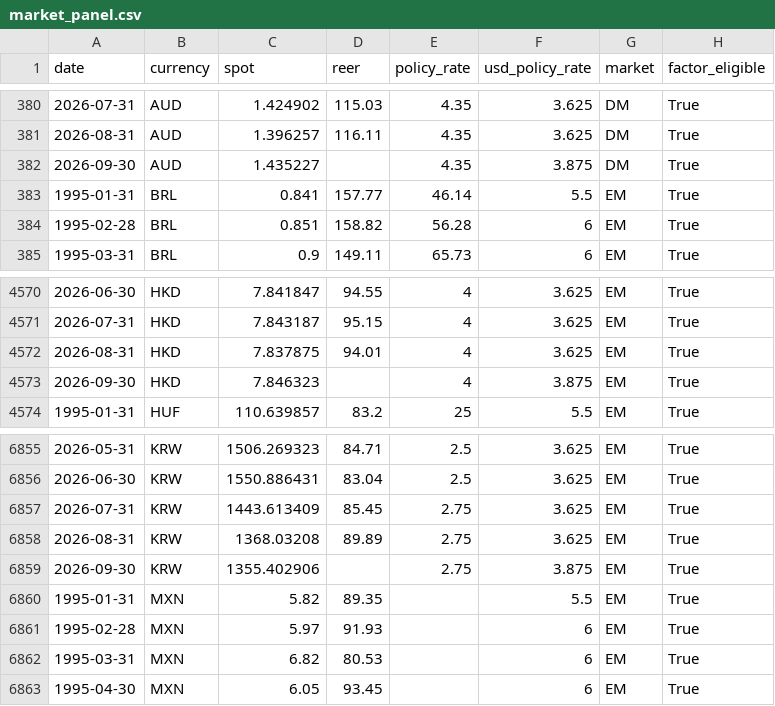
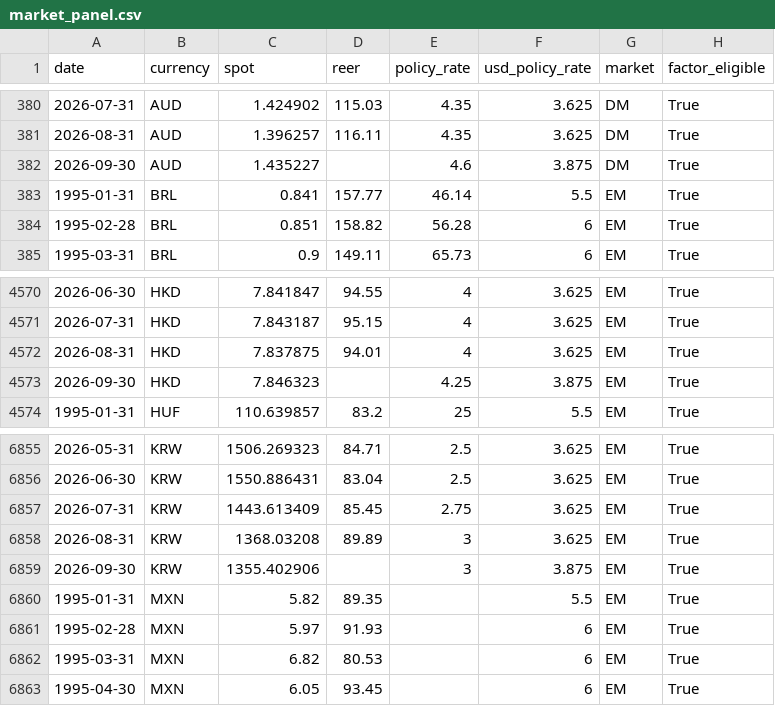
Before and after one commit to ZeVZobaran/SystMacro, a CSV file: data/processed/market_panel.csv, drawn as a sheet; only a part is shown, gaps mark what is left out.

```diff
--- a/data/processed/market_panel.csv
+++ b/data/processed/market_panel.csv
@@ -381,3 +381,3 @@ date,currency,spot,reer,policy_rate,usd_policy_rate,market,factor_eligible
 2026-08-31,AUD,1.396257,116.11,4.35,3.625,DM,True
-2026-09-30,AUD,1.435227,,4.35,3.875,DM,True
+2026-09-30,AUD,1.435227,,4.6,3.875,DM,True
 1995-01-31,BRL,0.841,157.77,46.14,5.5,EM,True
@@ -4572,3 +4572,3 @@ date,currency,spot,reer,policy_rate,usd_policy_rate,market,factor_eligible
 2026-08-31,HKD,7.837875,94.01,4,3.625,EM,True
-2026-09-30,HKD,7.846323,,4,3.875,EM,True
+2026-09-30,HKD,7.846323,,4.25,3.875,EM,True
 1995-01-31,HUF,110.639857,83.2,25,5.5,EM,True
@@ -6857,4 +6857,4 @@ date,currency,spot,reer,policy_rate,usd_policy_rate,market,factor_eligible
 2026-07-31,KRW,1443.613409,85.45,2.75,3.625,EM,True
-2026-08-31,KRW,1368.03208,89.89,2.75,3.625,EM,True
-2026-09-30,KRW,1355.402906,,2.75,3.875,EM,True
+2026-08-31,KRW,1368.03208,89.89,3,3.625,EM,True
+2026-09-30,KRW,1355.402906,,3,3.875,EM,True
 1995-01-31,MXN,5.82,89.35,,5.5,EM,True
```
Also changed, not shown: data/processed/bis_coverage_audit.csv, data/processed/data_quality.csv, 9 other files.
